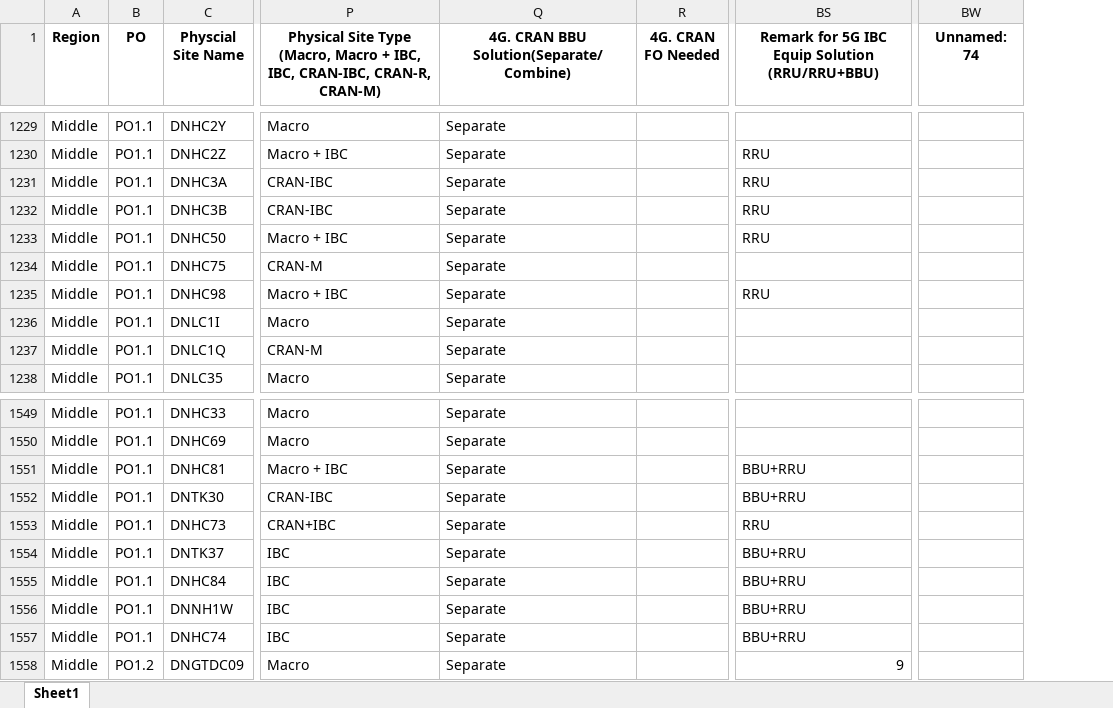
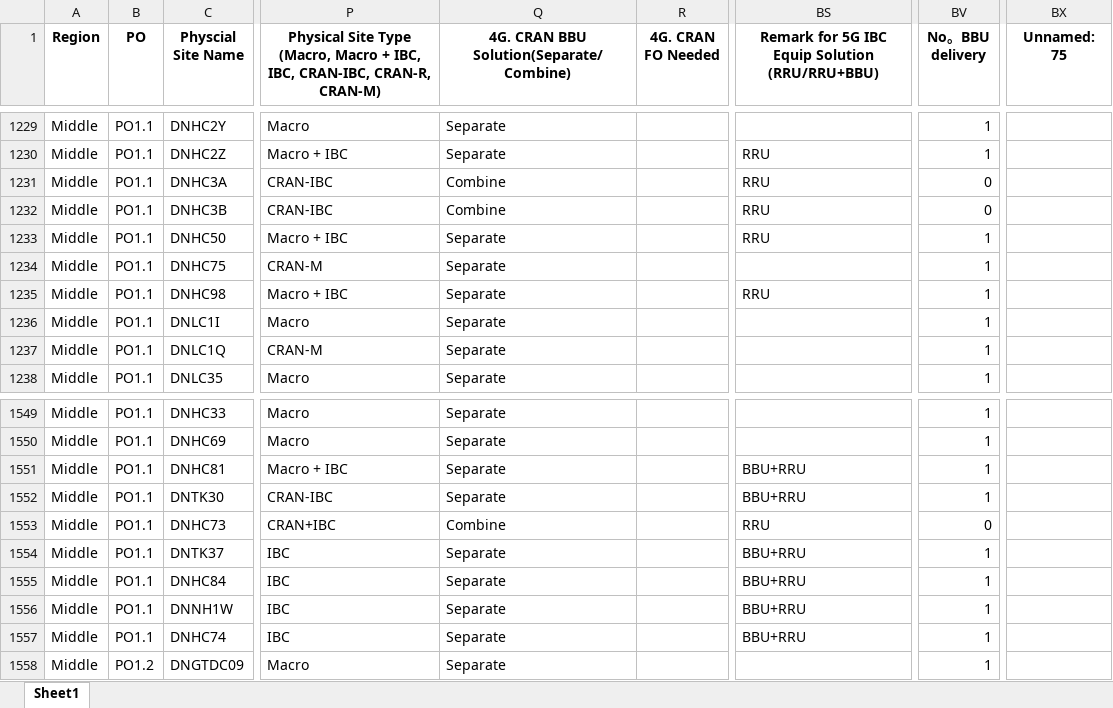
Before and after one commit to hovahyii/mbf-rollout-plan, an Excel workbook: Middle Region/Middle_Site.xlsx, sheet Sheet1, drawn as a sheet; only a part is shown, gaps mark what is left out; values as stored, in another font and other column widths than the file's, no borders; addresses are those after the commit; the diff covers the shown part only; the diff names each change by its address in the sheet, - before the commit and + after, or states it on an @@ line.

```diff
--- a/Middle Region/Middle_Site.xlsx (sheet Sheet1)
+++ b/Middle Region/Middle_Site.xlsx (sheet Sheet1)
+column BV (No。BBU delivery), rows 1229-1238: 1 | 1 | 0 | 0 | 1 | 1 | 1 | 1 | 1 | 1; rows 1549-1558: 1 | 1 | 1 | 1 | 0 | 1 | 1 | 1 | 1 | 1
-BX1: Unnamed: 74
+BX1: Unnamed: 75
-Q1231:Q1232: Separate
+Q1231:Q1232: Combine
-Q1553: Separate
+Q1553: Combine
-BS1558: 9
+BS1558: (empty)
```
Also changed, not shown: 30 edited cells elsewhere in this sheet, South Region/South_Site.xlsx, 5 other files.
